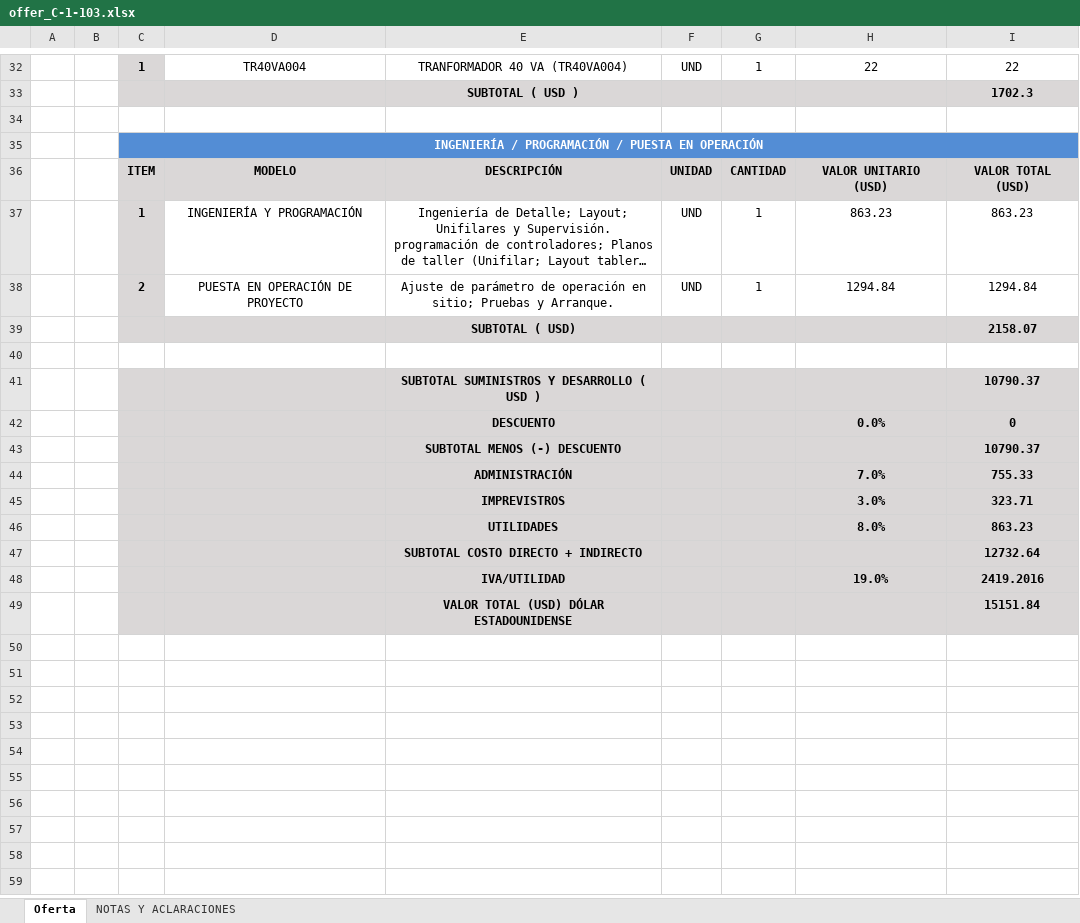
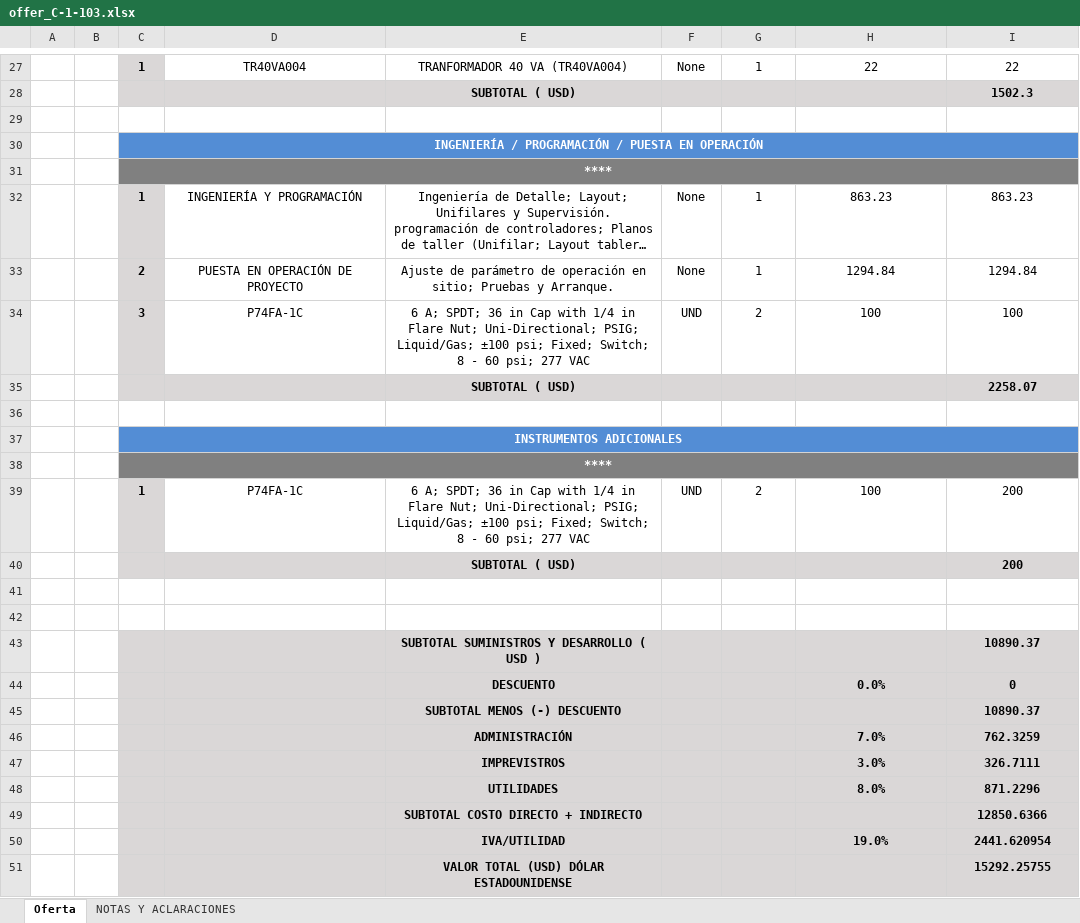
Before and after one commit to duvanceliz/apptsinc, an Excel workbook: media/offers/31/offer_C-1-103.xlsx, sheet Oferta, drawn as a sheet; only a part is shown, gaps mark what is left out; long unchanged cells end in …; values as stored, in another font and other column widths than the file's, no borders; removed rows and columns are numbered as before the commit, all else as after; the diff covers the shown part only; the diff names each change by its address in the sheet, - before the commit and + after, or states it on an @@ line.

Commit message:
Mejora de la vista oferta

```diff
--- a/media/offers/31/offer_C-1-103.xlsx (sheet Oferta)
+++ b/media/offers/31/offer_C-1-103.xlsx (sheet Oferta)
-F27: UND
+F27: None
-row 33:  |  |  |  | SUBTOTAL ( USD ) |  |  |  | 1702.3
+row 28:  |  |  |  | SUBTOTAL ( USD) |  |  |  | 1502.3
-row 36:  |  | ITEM | MODELO | DESCRIPCIÓN | UNIDAD | CANTIDAD | VALOR UNITARIO (USD) | VALOR TOTAL (USD)
+row 31:  |  | ****
-F32:F33: UND
+F32:F33: None
-row 39:  |  |  |  | SUBTOTAL ( USD) |  |  |  | 2158.07
+row 34:  |  | 3 | P74FA-1C | 6 A; SPDT; 36 in Cap with 1/4 in Flare Nut; Uni-Directional; PSIG; Liquid/Gas; ±100 psi; Fixed; Switch; 8 - 60 psi; 277 VAC | UND | 2 | 100 | 100
+row 35:  |  |  |  | SUBTOTAL ( USD) |  |  |  | 2258.07
+row 37:  |  | INSTRUMENTOS ADICIONALES
+row 38:  |  | ****
+row 39:  |  | 1 | P74FA-1C | 6 A; SPDT; 36 in Cap with 1/4 in Flare Nut; Uni-Directional; PSIG; Liquid/Gas; ±100 psi; Fixed; Switch; 8 - 60 psi; 277 VAC | UND | 2 | 100 | 200
+row 40:  |  |  |  | SUBTOTAL ( USD) |  |  |  | 200
-C41:I41 fill: #DAD7D7
+C41:I41 fill: none
-row 41:  |  |  |  | SUBTOTAL SUMINISTROS Y DESARROLLO ( USD ) |  |  |  | 10790.37
+row 41: (empty)
+row 42: (empty)
+row 43:  |  |  |  | SUBTOTAL SUMINISTROS Y DESARROLLO ( USD ) |  |  |  | 10890.37
-I45: 10790.37
+I45: 10890.37
-I46: 755.33
+I46: 762.3259
-I47: 323.71
+I47: 326.7111
-I48: 863.23
+I48: 871.2296
-I49: 12732.64
+I49: 12850.6366
-I50: 2419.2016
+I50: 2441.620954
-I51: 15151.84
+I51: 15292.25755
```
Also changed, not shown: 2 added rows, 7 removed rows and 18 edited cells elsewhere in this sheet, tsinc/static/points/Points.xlsx, 28 other files.
